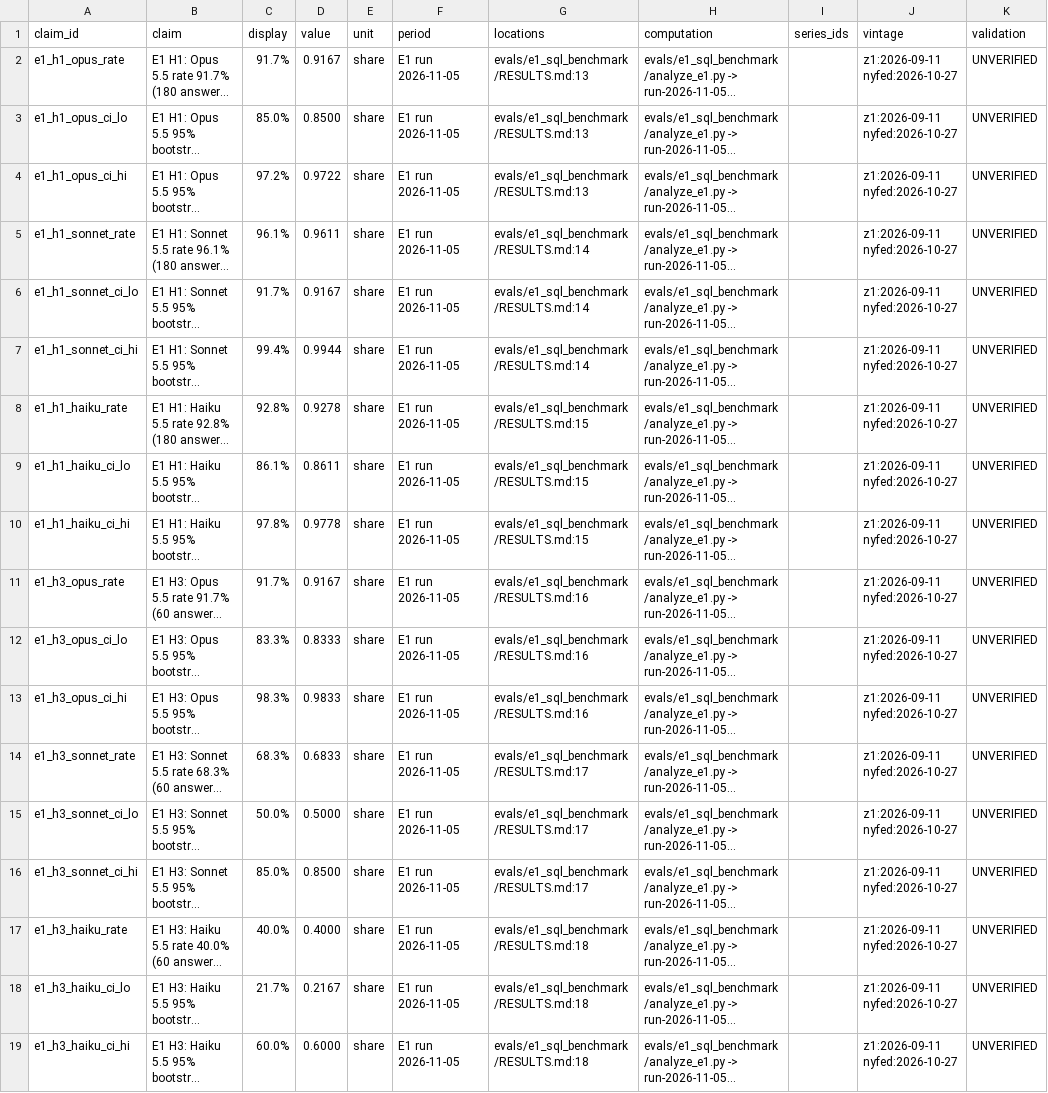
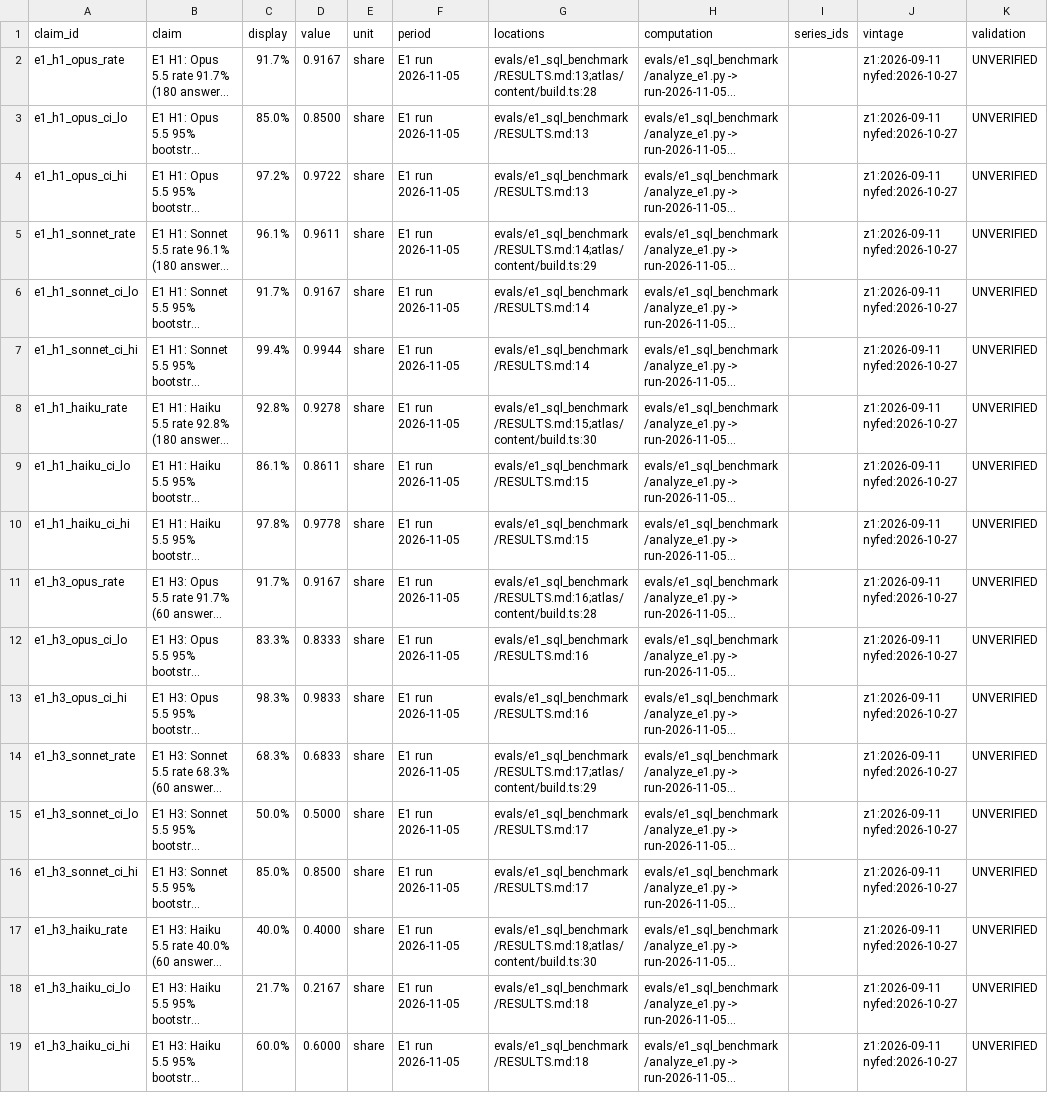
Before and after one commit to eleonorabjornberg/household-debt-risk, a CSV file: claims/tracks/infra.csv, drawn as a sheet; only a part is shown; long unchanged cells end in …; the diff names each change by its address in the sheet, - before the commit and + after, or states it on an @@ line.

```diff
--- a/claims/tracks/infra.csv
+++ b/claims/tracks/infra.csv
-G2 (locations): evals/e1_sql_benchmark/RESULTS.md:13
+G2 (locations): evals/e1_sql_benchmark/RESULTS.md:13;atlas/content/build.ts:28
-G5 (locations): evals/e1_sql_benchmark/RESULTS.md:14
+G5 (locations): evals/e1_sql_benchmark/RESULTS.md:14;atlas/content/build.ts:29
-G8 (locations): evals/e1_sql_benchmark/RESULTS.md:15
+G8 (locations): evals/e1_sql_benchmark/RESULTS.md:15;atlas/content/build.ts:30
-G11 (locations): evals/e1_sql_benchmark/RESULTS.md:16
+G11 (locations): evals/e1_sql_benchmark/RESULTS.md:16;atlas/content/build.ts:28
-G14 (locations): evals/e1_sql_benchmark/RESULTS.md:17
+G14 (locations): evals/e1_sql_benchmark/RESULTS.md:17;atlas/content/build.ts:29
-G17 (locations): evals/e1_sql_benchmark/RESULTS.md:18
+G17 (locations): evals/e1_sql_benchmark/RESULTS.md:18;atlas/content/build.ts:30
```
Also changed, not shown: 10 other files.
